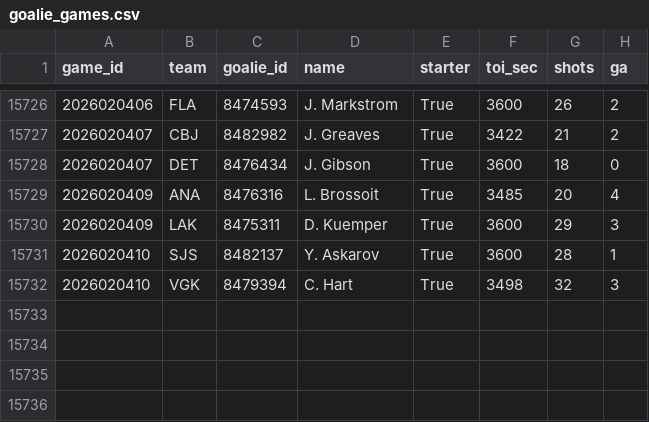
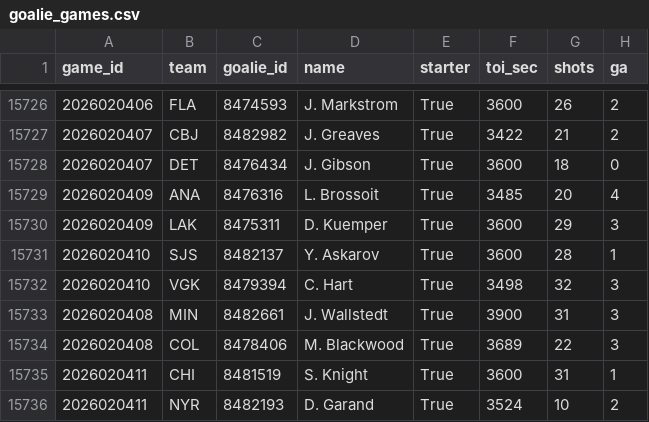
Before and after one commit to 88jackcarr/NHL-odds-betting, a CSV file: data/goalie_games.csv, drawn as a sheet; only a part is shown, gaps mark what is left out.

```diff
--- a/data/goalie_games.csv
+++ b/data/goalie_games.csv
@@ -15732 +15732,5 @@ game_id,team,goalie_id,name,starter,toi_sec,shots,ga
 2026020410,VGK,8479394,C. Hart,True,3498,32,3
+2026020408,MIN,8482661,J. Wallstedt,True,3900,31,3
+2026020408,COL,8478406,M. Blackwood,True,3689,22,3
+2026020411,CHI,8481519,S. Knight,True,3600,31,1
+2026020411,NYR,8482193,D. Garand,True,3524,10,2
```
Also changed, not shown: data/games.csv, data/predictions.csv, 1 other file.
